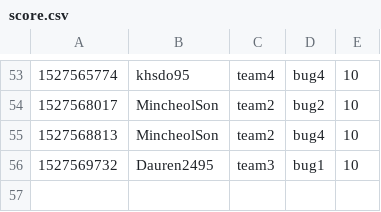
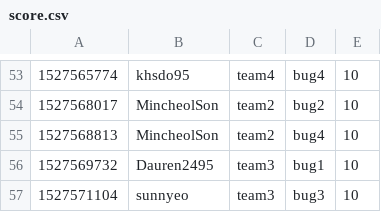
Before and after one commit to KAIST-IS521/2018s-gitctf-score, a CSV file: score.csv, drawn as a sheet; only a part is shown, gaps mark what is left out; the diff names each change by its address in the sheet, - before the commit and + after, or states it on an @@ line.

Commit message:
[Score] sunnyeo +10
sunnyeo attacked `bug3` of team3

```diff
--- a/score.csv
+++ b/score.csv
+row 57: 1527571104 | sunnyeo | team3 | bug3 | 10
```
